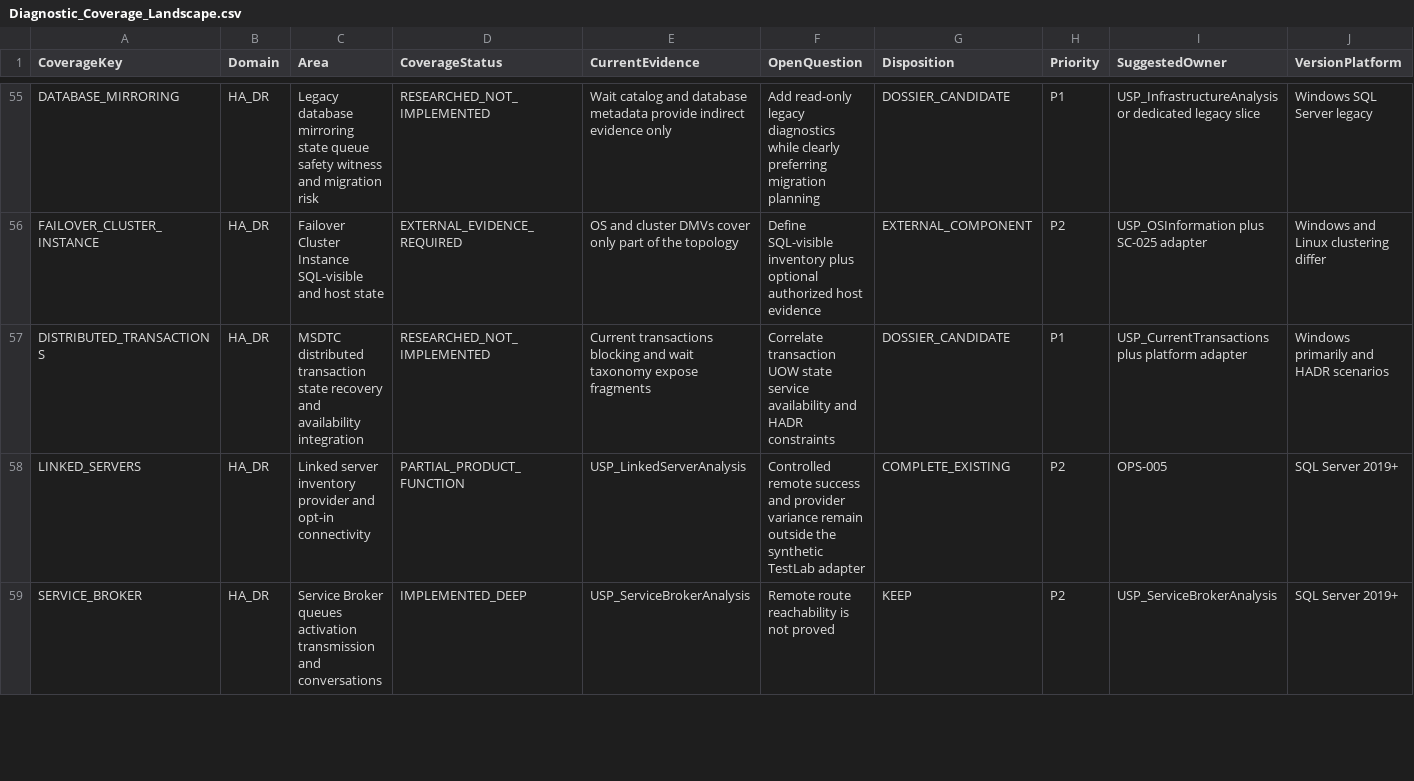
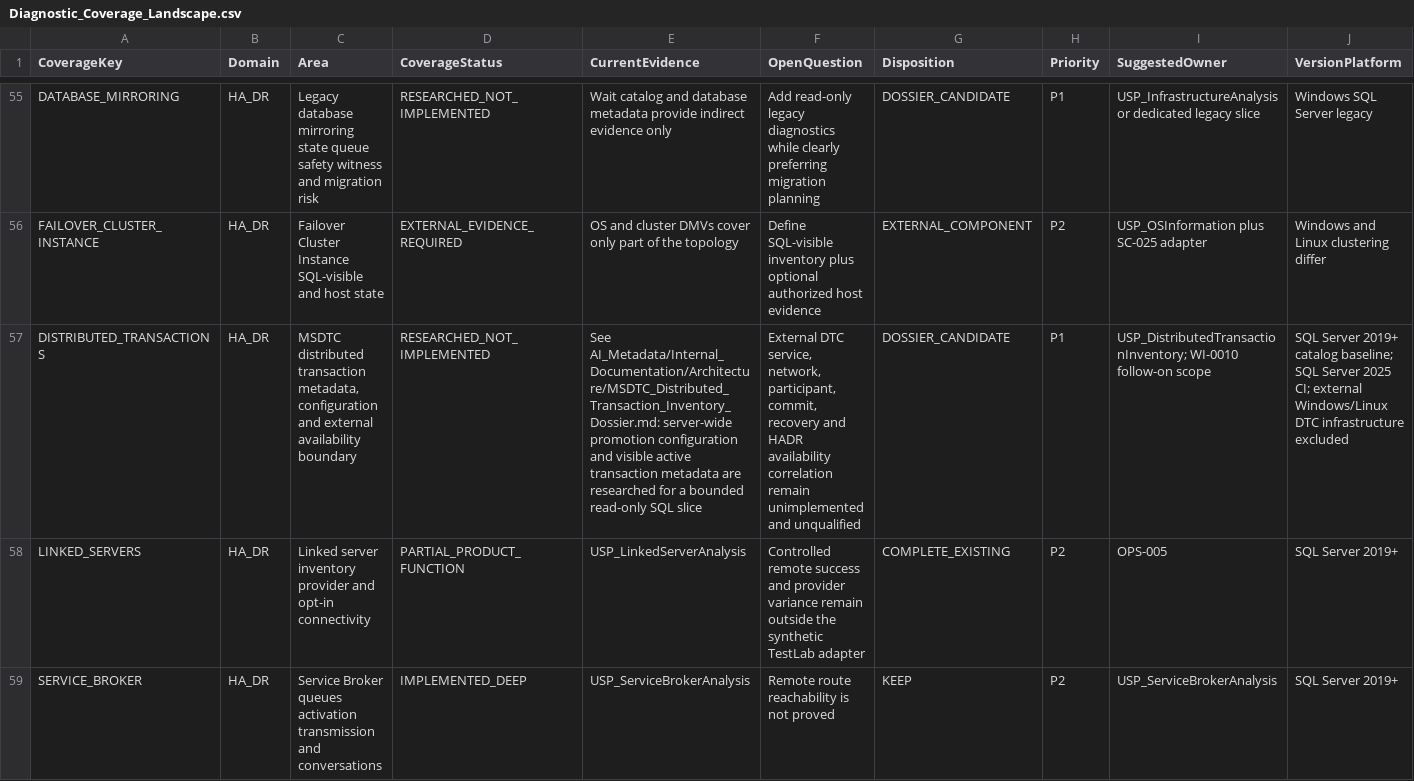
Before and after one commit to gecompat/SQL_Server_Analyze, a CSV file: Metadata/Quality/Diagnostic_Coverage_Landscape.csv, drawn as a sheet; only a part is shown, gaps mark what is left out; the diff names each change by its address in the sheet, - before the commit and + after, or states it on an @@ line.

Commit message:
docs: define a bounded SQL-visible MSDTC inventory contract

```diff
--- a/Metadata/Quality/Diagnostic_Coverage_Landscape.csv
+++ b/Metadata/Quality/Diagnostic_Coverage_Landscape.csv
-C57 (Area): …distributed transaction state recovery and availability integration
+C57 (Area): …distributed transaction metadata, configuration and external availability boundary
-E57 (CurrentEvidence): Current transactions blocking and wait taxonomy expose fragments
+E57 (CurrentEvidence): See AI_Metadata/Internal_Documentation/Architecture/MSDTC_Distributed_Transaction_Inventory_Dossier.md: server-wide promotion configuration and visible active transaction metadata are researched for a bounded read-only SQL slice
-F57 (OpenQuestion): Correlate transaction UOW state service availability and HADR constraints
+F57 (OpenQuestion): External DTC service, network, participant, commit, recovery and HADR availability correlation remain unimplemented and unqualified
-I57 (SuggestedOwner): USP_CurrentTransactions plus platform adapter
+I57 (SuggestedOwner): USP_DistributedTransactionInventory; WI-0010 follow-on scope
-J57 (VersionPlatform): Windows primarily and HADR scenarios
+J57 (VersionPlatform): SQL Server 2019+ catalog baseline; SQL Server 2025 CI; external Windows/Linux DTC infrastructure excluded
```
Also changed, not shown: 4 other files.
